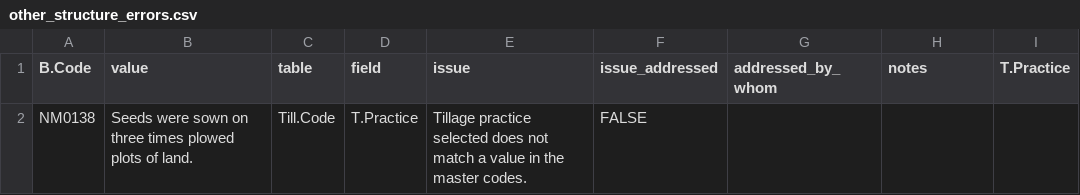
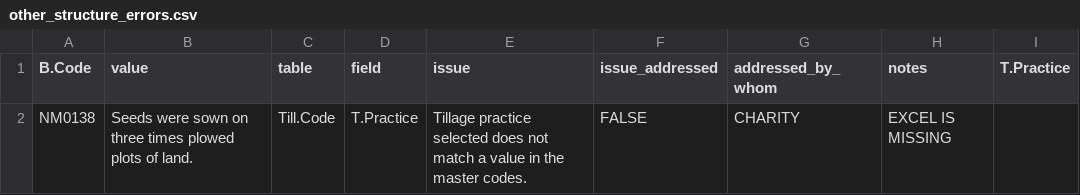
Before and after one commit to CIAT/ERA_dev, a CSV file: data/data_entry/industrious_elephant_2023/data_issues/other_structure_errors.csv, drawn as a sheet.

Commit message:
Update other_structure_errors.csv

```diff
--- a/data/data_entry/industrious_elephant_2023/data_issues/other_structure_errors.csv
+++ b/data/data_entry/industrious_elephant_2023/data_issues/other_structure_errors.csv
@@ -1,2 +1,2 @@
 B.Code,value,table,field,issue,issue_addressed,addressed_by_whom,notes,T.Practice
-NM0138,Seeds were sown on three times plowed plots of land.,Till.Code,T.Practice,Tillage practice selected does not match a value in the master codes.,FALSE,"","",
+NM0138,Seeds were sown on three times plowed plots of land.,Till.Code,T.Practice,Tillage practice selected does not match a value in the master codes.,FALSE,"CHARITY","EXCEL IS MISSING",
```
